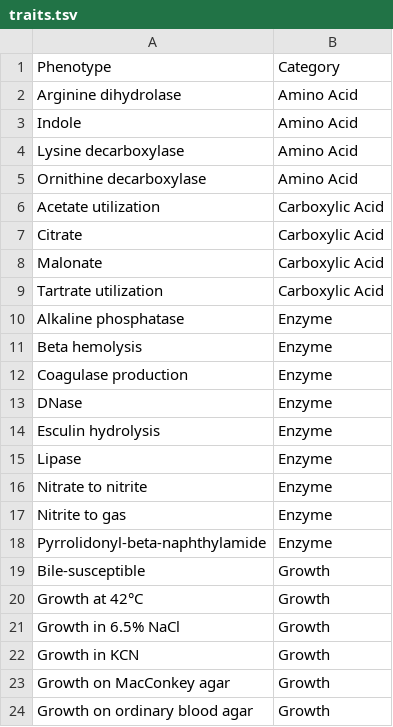
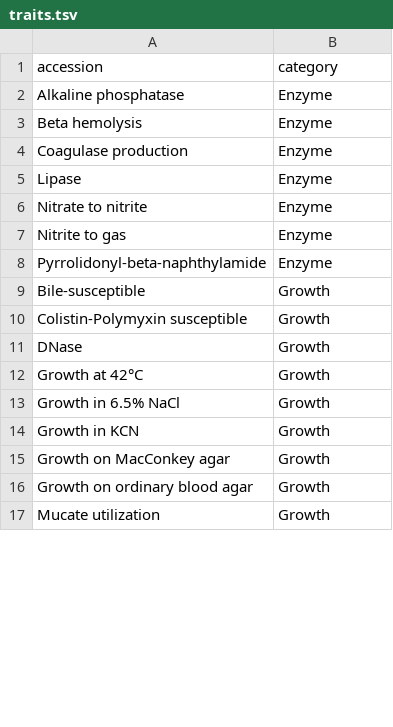
Before and after one commit to nick-youngblut/traitar3, a TSV file: traits.tsv, drawn as a sheet; only a part is shown; the shorter side is filled out with more unchanged rows; the diff covers the shown part only.

```diff
--- a/traits.tsv
+++ b/traits.tsv
@@ -1,10 +1,2 @@
-Phenotype	Category
-Arginine dihydrolase	Amino Acid
-Indole	Amino Acid
-Lysine decarboxylase	Amino Acid
-Ornithine decarboxylase	Amino Acid
-Acetate utilization	Carboxylic Acid
-Citrate	Carboxylic Acid
-Malonate	Carboxylic Acid
-Tartrate utilization	Carboxylic Acid
+accession	category
 Alkaline phosphatase	Enzyme
@@ -12,4 +4,2 @@ Beta hemolysis	Enzyme
 Coagulase production	Enzyme
-DNase	Enzyme
-Esculin hydrolysis	Enzyme
 Lipase	Enzyme
@@ -19,2 +9,4 @@ Pyrrolidonyl-beta-naphthylamide	Enzyme
 Bile-susceptible	Growth
+Colistin-Polymyxin susceptible	Growth
+DNase	Growth
 Growth at 42°C	Growth
```
Also changed, not shown: 33 added rows and 25 removed rows elsewhere in this file.
